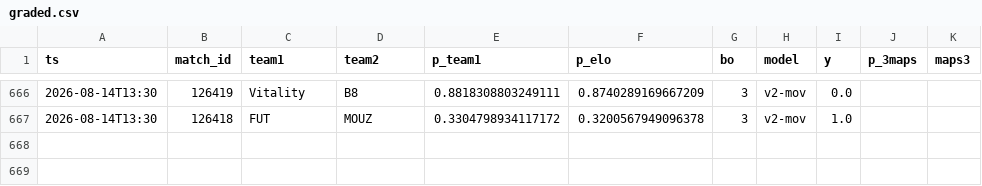
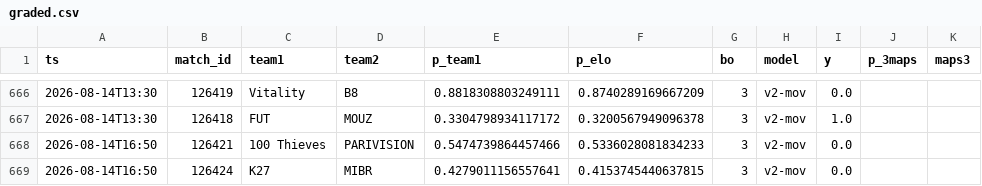
Before and after one commit to azcal/mbm-cs2, a CSV file: logs/graded.csv, drawn as a sheet; only a part is shown, gaps mark what is left out.

```diff
--- a/logs/graded.csv
+++ b/logs/graded.csv
@@ -667 +667,3 @@ ts,match_id,team1,team2,p_team1,p_elo,bo,model,y,p_3maps,maps3
 2026-08-14T13:30,126418,FUT,MOUZ,0.3304798934117172,0.3200567949096378,3,v2-mov,1.0,,
+2026-08-14T16:50,126421,100 Thieves,PARIVISION,0.5474739864457466,0.5336028081834233,3,v2-mov,0.0,,
+2026-08-14T16:50,126424,K27,MIBR,0.4279011156557641,0.4153745440637815,3,v2-mov,0.0,,
```
Also changed, not shown: data/matches.csv, logs/predictions.csv, 3 other files.
